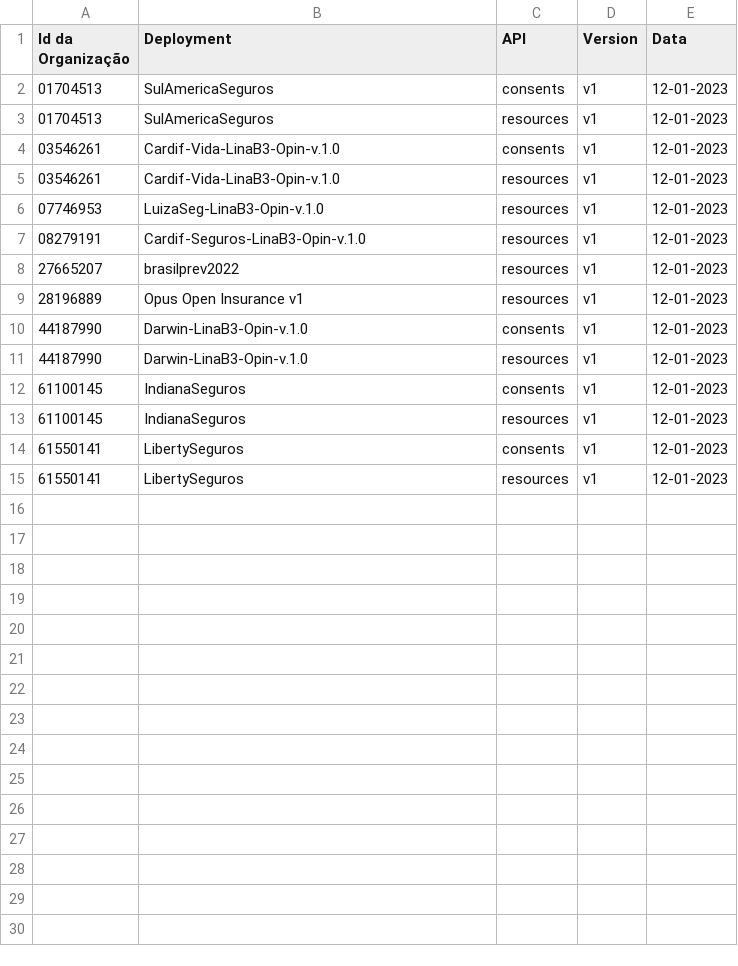
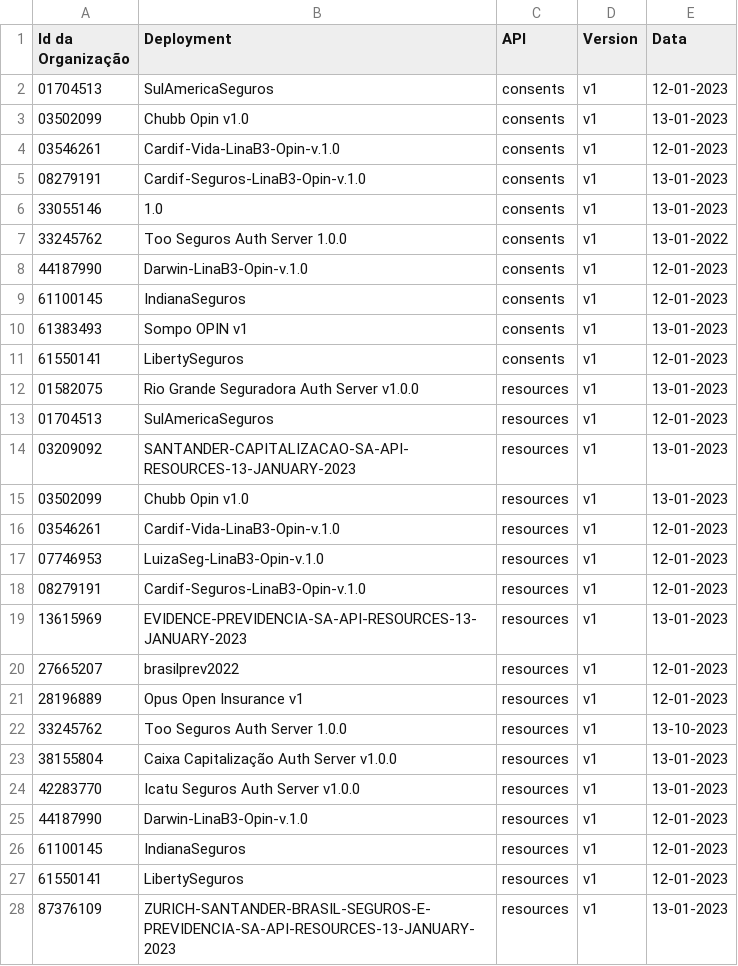
Before and after one commit to br-openinsurance/Conformance, a CSV file: results/phase2/v1/phase2-v1-conformance-dump.csv, drawn as a sheet.

```diff
--- a/results/phase2/v1/phase2-v1-conformance-dump.csv
+++ b/results/phase2/v1/phase2-v1-conformance-dump.csv
@@ -2,4 +2,15 @@ Id da Organização,Deployment,API,Version,Data
 01704513,SulAmericaSeguros,consents,v1,12-01-2023
+03502099,Chubb Opin v1.0,consents,v1,13-01-2023
+03546261,Cardif-Vida-LinaB3-Opin-v.1.0,consents,v1,12-01-2023
+08279191,Cardif-Seguros-LinaB3-Opin-v.1.0,consents,v1,13-01-2023
+33055146,1.0,consents,v1,13-01-2023
+33245762,Too Seguros Auth Server 1.0.0,consents,v1,13-01-2022
+44187990,Darwin-LinaB3-Opin-v.1.0,consents,v1,12-01-2023
+61100145," IndianaSeguros",consents,v1,12-01-2023
+61383493,Sompo OPIN v1,consents,v1,13-01-2023
+61550141,LibertySeguros,consents,v1,12-01-2023
+01582075,Rio Grande Seguradora Auth Server v1.0.0,resources,v1,13-01-2023
 01704513,SulAmericaSeguros,resources,v1,12-01-2023
-03546261,Cardif-Vida-LinaB3-Opin-v.1.0,consents,v1,12-01-2023
+03209092,SANTANDER-CAPITALIZACAO-SA-API-RESOURCES-13-JANUARY-2023,resources,v1,13-01-2023
+03502099,Chubb Opin v1.0,resources,v1,13-01-2023
 03546261,Cardif-Vida-LinaB3-Opin-v.1.0,resources,v1,12-01-2023
@@ -7,9 +18,11 @@ Id da Organização,Deployment,API,Version,Data
 08279191,Cardif-Seguros-LinaB3-Opin-v.1.0,resources,v1,12-01-2023
+13615969,EVIDENCE-PREVIDENCIA-SA-API-RESOURCES-13-JANUARY-2023,resources,v1,13-01-2023
 27665207,brasilprev2022,resources,v1,12-01-2023
 28196889,Opus Open Insurance v1,resources,v1,12-01-2023
-44187990,Darwin-LinaB3-Opin-v.1.0,consents,v1,12-01-2023
+33245762,Too Seguros Auth Server 1.0.0,resources,v1,13-10-2023
+38155804,Caixa Capitalização Auth Server v1.0.0,resources,v1,13-01-2023
+42283770,Icatu Seguros Auth Server v1.0.0,resources,v1,13-01-2023
 44187990,Darwin-LinaB3-Opin-v.1.0,resources,v1,12-01-2023
-61100145," IndianaSeguros",consents,v1,12-01-2023
 61100145," IndianaSeguros",resources,v1,12-01-2023
-61550141,LibertySeguros,consents,v1,12-01-2023
 61550141,LibertySeguros,resources,v1,12-01-2023
+87376109,ZURICH-SANTANDER-BRASIL-SEGUROS-E-PREVIDENCIA-SA-API-RESOURCES-13-JANUARY-2023,resources,v1,13-01-2023
```
Also changed, not shown: results/phase2/v1/phase2-v1-conformance-table.csv, 2 other files.
